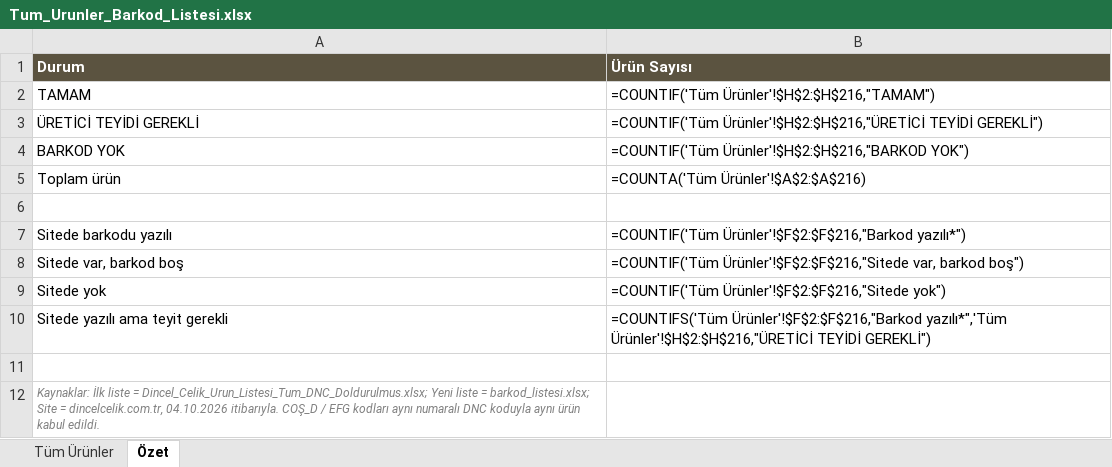
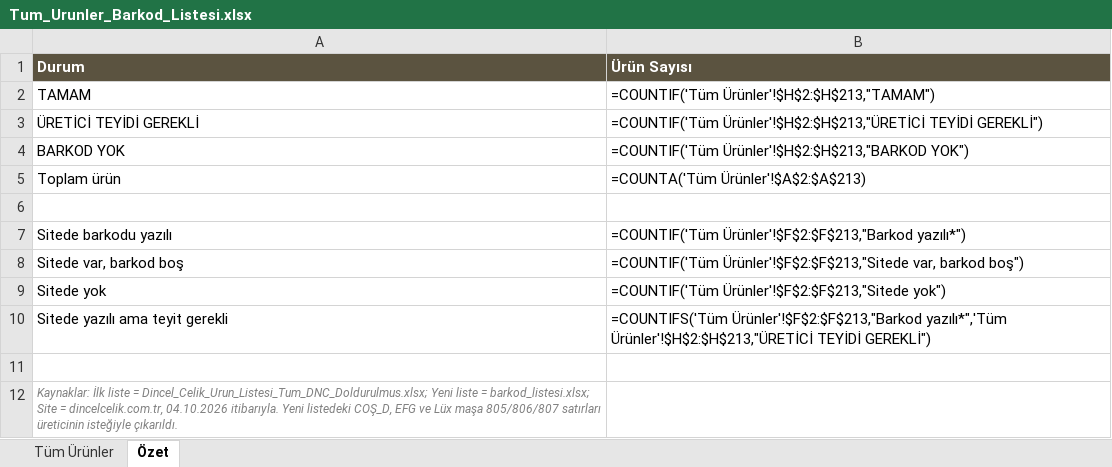
Before and after one commit to SolidScope/dincel-site-veri, an Excel workbook: uretici/Tum_Urunler_Barkod_Listesi.xlsx, sheet Özet, drawn as a sheet; values as stored, in another font and other column widths than the file's, no borders; formulas without a stored value are shown as written; the diff names each change by its address in the sheet, - before the commit and + after, or states it on an @@ line.

```diff
--- a/uretici/Tum_Urunler_Barkod_Listesi.xlsx (sheet Özet)
+++ b/uretici/Tum_Urunler_Barkod_Listesi.xlsx (sheet Özet)
-B2 (Ürün Sayısı): =COUNTIF('Tüm Ürünler'!$H$2:$H$216,"TAMAM")
+B2 (Ürün Sayısı): =COUNTIF('Tüm Ürünler'!$H$2:$H$213,"TAMAM")
-B3 (Ürün Sayısı): =COUNTIF('Tüm Ürünler'!$H$2:$H$216,"ÜRETİCİ TEYİDİ GEREKLİ")
+B3 (Ürün Sayısı): =COUNTIF('Tüm Ürünler'!$H$2:$H$213,"ÜRETİCİ TEYİDİ GEREKLİ")
-B4 (Ürün Sayısı): =COUNTIF('Tüm Ürünler'!$H$2:$H$216,"BARKOD YOK")
+B4 (Ürün Sayısı): =COUNTIF('Tüm Ürünler'!$H$2:$H$213,"BARKOD YOK")
-B5 (Ürün Sayısı): =COUNTA('Tüm Ürünler'!$A$2:$A$216)
+B5 (Ürün Sayısı): =COUNTA('Tüm Ürünler'!$A$2:$A$213)
-B7 (Ürün Sayısı): =COUNTIF('Tüm Ürünler'!$F$2:$F$216,"Barkod yazılı*")
+B7 (Ürün Sayısı): =COUNTIF('Tüm Ürünler'!$F$2:$F$213,"Barkod yazılı*")
-B8 (Ürün Sayısı): =COUNTIF('Tüm Ürünler'!$F$2:$F$216,"Sitede var, barkod…
+B8 (Ürün Sayısı): =COUNTIF('Tüm Ürünler'!$F$2:$F$213,"Sitede var, barkod…
-B9 (Ürün Sayısı): =COUNTIF('Tüm Ürünler'!$F$2:$F$216,"Sitede yok")
+B9 (Ürün Sayısı): =COUNTIF('Tüm Ürünler'!$F$2:$F$213,"Sitede yok")
-B10 (Ürün Sayısı): =COUNTIFS('Tüm Ürünler'!$F$2:$F$216,"Barkod yazılı*",'Tüm Ürünler'!$H$2:$H$216,"ÜRETİCİ TEYİDİ GEREKLİ")
+B10 (Ürün Sayısı): =COUNTIFS('Tüm Ürünler'!$F$2:$F$213,"Barkod yazılı*",'Tüm Ürünler'!$H$2:$H$213,"ÜRETİCİ TEYİDİ GEREKLİ")
-A12 (Durum): …04.10.2026 itibarıyla. COŞ_D / EFG kodları aynı numaralı DNC koduyla aynı ürün kabul edildi.
+A12 (Durum): …04.10.2026 itibarıyla. Yeni listedeki COŞ_D, EFG ve Lüx maşa 805/806/807 satırları üreticinin isteğiyle çıkarıldı.
```
Also changed, not shown: sheet Tüm Ürünler, uretici/Barkod_Duzeltme_Listesi.xlsx.
